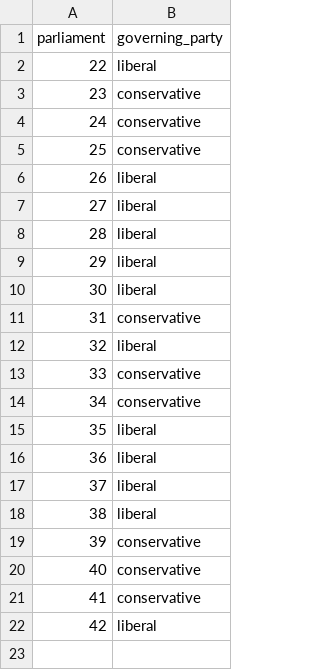
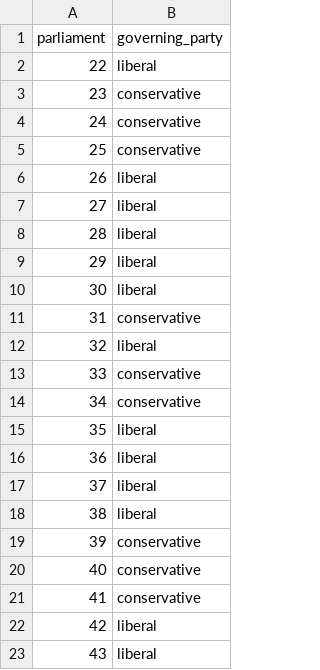
Before and after one commit to lchski/his3305-throne-speeches, a CSV file: data/generated/parliaments-governing-parties.csv, drawn as a sheet.

```diff
--- a/data/generated/parliaments-governing-parties.csv
+++ b/data/generated/parliaments-governing-parties.csv
@@ -22 +22,2 @@ parliament,governing_party
 42,liberal
+43,liberal
```
Also changed, not shown: data/source/index-throne-speech.csv, 2 other files.
